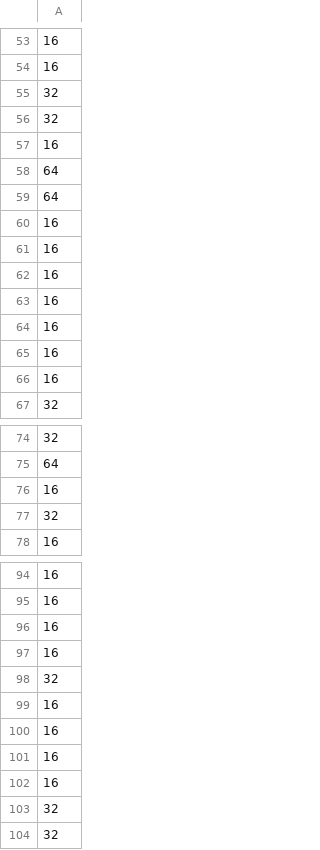
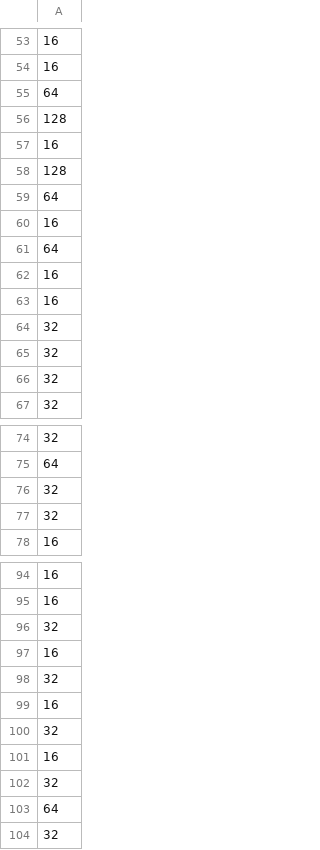
Before and after one commit to SoumendraRoy/GWTC4_35_m1m2z, a CSV file: uncorrelated_pairing/m2_peakskew/data/nposts_0.5.csv, drawn as a sheet; only a part is shown, gaps mark what is left out; the diff covers the shown part only.

```diff
--- a/uncorrelated_pairing/m2_peakskew/data/nposts_0.5.csv
+++ b/uncorrelated_pairing/m2_peakskew/data/nposts_0.5.csv
@@ -54,6 +54,8 @@
 16
-32
-32
+64
+128
 16
+128
 64
+16
 64
@@ -61,7 +63,5 @@
 16
-16
-16
-16
-16
-16
+32
+32
+32
 32
@@ -75,3 +75,3 @@
 64
-16
+32
 32
@@ -95,3 +95,3 @@
 16
-16
+32
 16
@@ -99,6 +99,6 @@
 16
-16
-16
+32
 16
 32
+64
 32
```
Also changed, not shown: 3 added rows, 2 removed rows and 2 moved rows elsewhere in this file, no_pairing/m2_peak/data/nposts.csv, no_pairing/m2_peak/data/nposts_0.1.csv, 35 other files.
